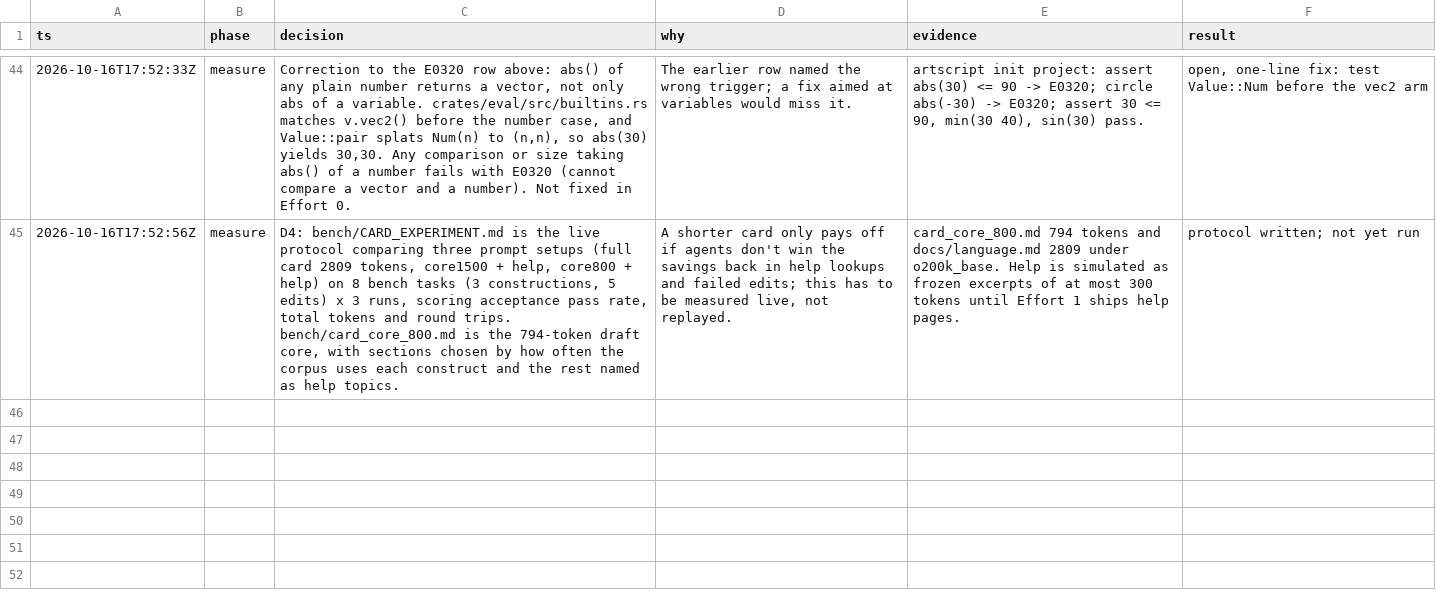
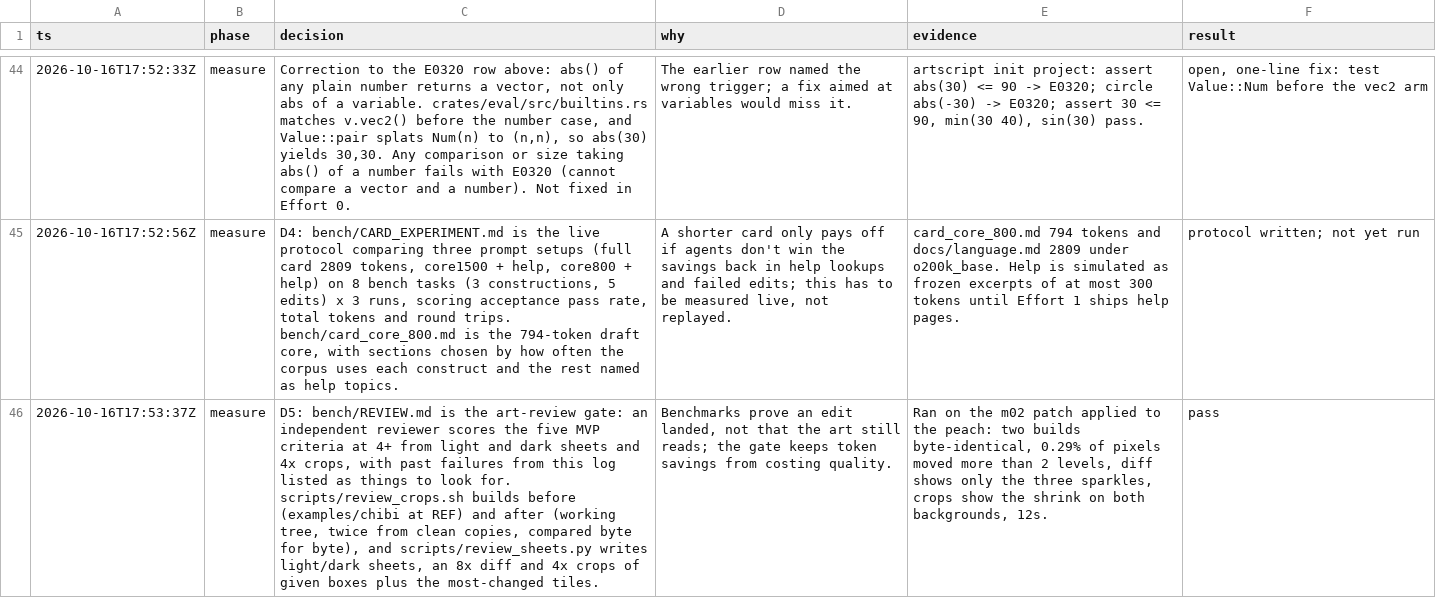
Before and after one commit to tvanhens/artscript, a TSV file: docs/decisions.tsv, drawn as a sheet; only a part is shown, gaps mark what is left out; the diff names each change by its address in the sheet, - before the commit and + after, or states it on an @@ line.

```diff
--- a/docs/decisions.tsv
+++ b/docs/decisions.tsv
+row 46: 2026-10-16T17:53:37Z | measure | D5: bench/REVIEW.md is the art-review gate: an independent reviewer scores the five MVP criteria at 4+ from light and dark sheets and 4x crops, with past failures from this log listed as things to look for. scripts/review_crops.sh builds before (examples/chibi at REF) and after (working tree, twice from clean copies, compared byte for byte), and scripts/review_sheets.py writes light/dark sheets, an 8x diff and 4x crops of given boxes plus the most-changed tiles. | Benchmarks prove an edit landed, not that the art still reads; the gate keeps token savings from costing quality. | Ran on the m02 patch applied to the peach: two builds byte-identical, 0.29% of pixels moved more than 2 levels, diff shows only the three sparkles, crops show the shrink on both backgrounds, 12s. | pass
```
Also changed, not shown: 3 other files.
